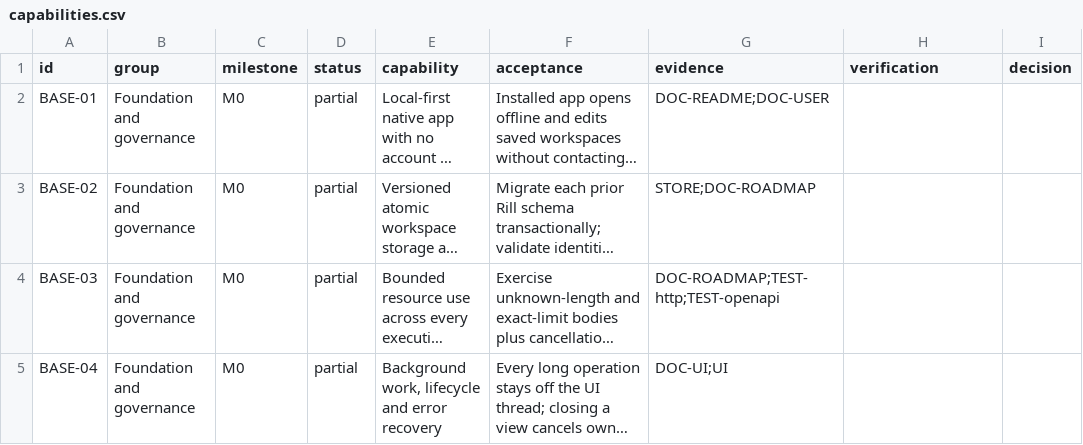
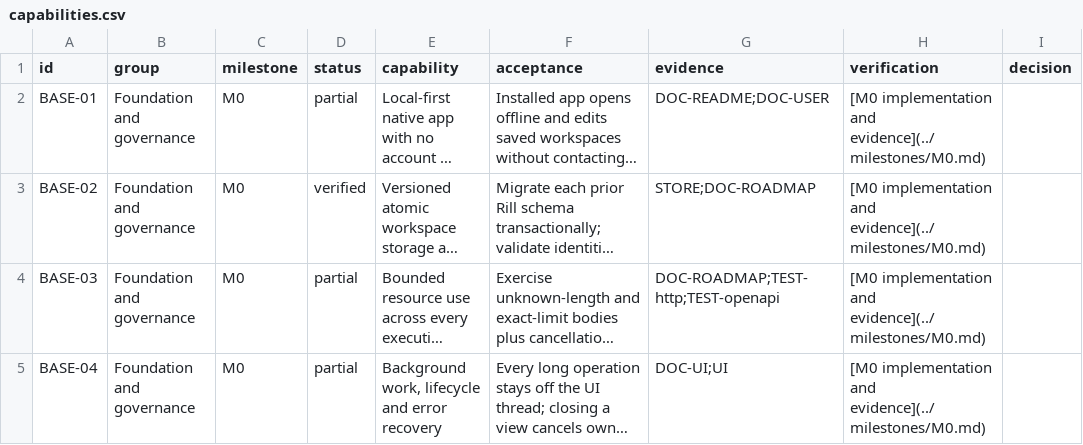
Before and after one commit to alby-raju/Rill, a CSV file: docs/roadmap/capabilities.csv, drawn as a sheet; only a part is shown; long unchanged cells end in …; the diff covers the shown part only; the diff names each change by its address in the sheet, - before the commit and + after, or states it on an @@ line.

```diff
--- a/docs/roadmap/capabilities.csv
+++ b/docs/roadmap/capabilities.csv
-H2:H5 (verification): (empty)
+H2:H5 (verification): [M0 implementation and evidence](../milestones/M0.md)
-D3 (status): partial
+D3 (status): verified
```
Also changed, not shown: 14 edited cells elsewhere in this file, 25 other files.
